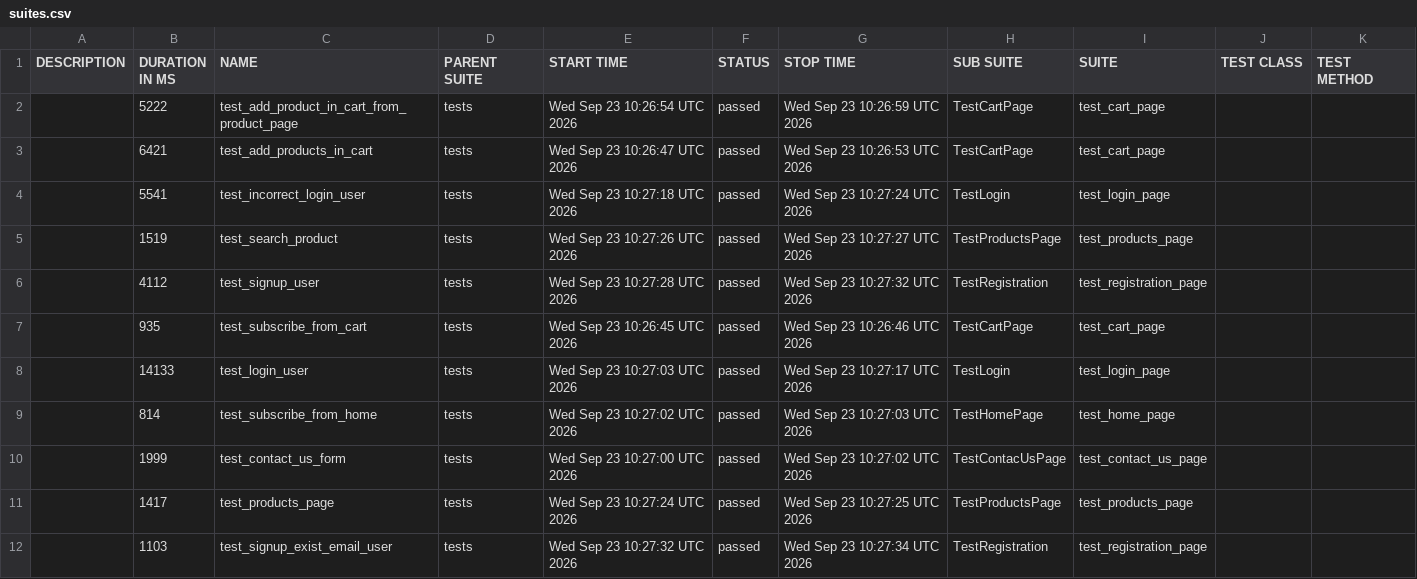
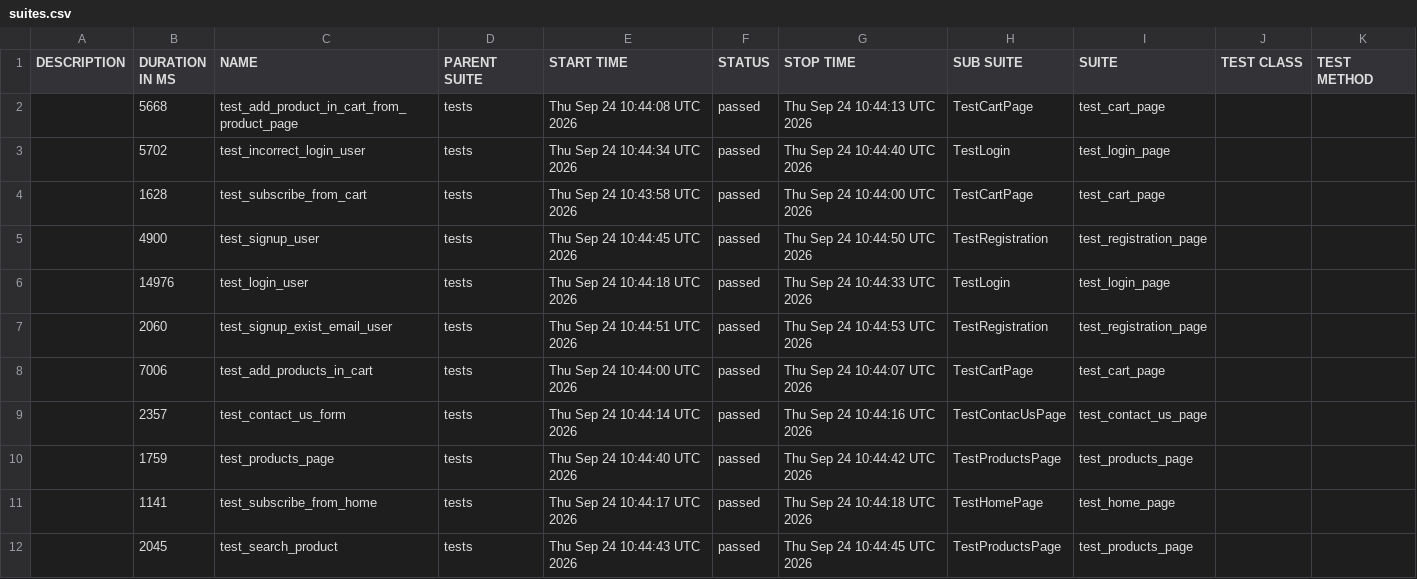
Before and after one commit to AAKats/Marketplace, a CSV file: data/suites.csv, drawn as a sheet.

```diff
--- a/data/suites.csv
+++ b/data/suites.csv
@@ -1,12 +1,12 @@
 "DESCRIPTION","DURATION IN MS","NAME","PARENT SUITE","START TIME","STATUS","STOP TIME","SUB SUITE","SUITE","TEST CLASS","TEST METHOD"
-"","5222","test_add_product_in_cart_from_product_page","tests","Wed Sep 23 10:26:54 UTC 2026","passed","Wed Sep 23 10:26:59 UTC 2026","TestCartPage","test_cart_page","",""
-"","6421","test_add_products_in_cart","tests","Wed Sep 23 10:26:47 UTC 2026","passed","Wed Sep 23 10:26:53 UTC 2026","TestCartPage","test_cart_page","",""
-"","5541","test_incorrect_login_user","tests","Wed Sep 23 10:27:18 UTC 2026","passed","Wed Sep 23 10:27:24 UTC 2026","TestLogin","test_login_page","",""
-"","1519","test_search_product","tests","Wed Sep 23 10:27:26 UTC 2026","passed","Wed Sep 23 10:27:27 UTC 2026","TestProductsPage","test_products_page","",""
-"","4112","test_signup_user","tests","Wed Sep 23 10:27:28 UTC 2026","passed","Wed Sep 23 10:27:32 UTC 2026","TestRegistration","test_registration_page","",""
-"","935","test_subscribe_from_cart","tests","Wed Sep 23 10:26:45 UTC 2026","passed","Wed Sep 23 10:26:46 UTC 2026","TestCartPage","test_cart_page","",""
-"","14133","test_login_user","tests","Wed Sep 23 10:27:03 UTC 2026","passed","Wed Sep 23 10:27:17 UTC 2026","TestLogin","test_login_page","",""
-"","814","test_subscribe_from_home","tests","Wed Sep 23 10:27:02 UTC 2026","passed","Wed Sep 23 10:27:03 UTC 2026","TestHomePage","test_home_page","",""
-"","1999","test_contact_us_form","tests","Wed Sep 23 10:27:00 UTC 2026","passed","Wed Sep 23 10:27:02 UTC 2026","TestContacUsPage","test_contact_us_page","",""
-"","1417","test_products_page","tests","Wed Sep 23 10:27:24 UTC 2026","passed","Wed Sep 23 10:27:25 UTC 2026","TestProductsPage","test_products_page","",""
-"","1103","test_signup_exist_email_user","tests","Wed Sep 23 10:27:32 UTC 2026","passed","Wed Sep 23 10:27:34 UTC 2026","TestRegistration","test_registration_page","",""
+"","5668","test_add_product_in_cart_from_product_page","tests","Thu Sep 24 10:44:08 UTC 2026","passed","Thu Sep 24 10:44:13 UTC 2026","TestCartPage","test_cart_page","",""
+"","5702","test_incorrect_login_user","tests","Thu Sep 24 10:44:34 UTC 2026","passed","Thu Sep 24 10:44:40 UTC 2026","TestLogin","test_login_page","",""
+"","1628","test_subscribe_from_cart","tests","Thu Sep 24 10:43:58 UTC 2026","passed","Thu Sep 24 10:44:00 UTC 2026","TestCartPage","test_cart_page","",""
+"","4900","test_signup_user","tests","Thu Sep 24 10:44:45 UTC 2026","passed","Thu Sep 24 10:44:50 UTC 2026","TestRegistration","test_registration_page","",""
+"","14976","test_login_user","tests","Thu Sep 24 10:44:18 UTC 2026","passed","Thu Sep 24 10:44:33 UTC 2026","TestLogin","test_login_page","",""
+"","2060","test_signup_exist_email_user","tests","Thu Sep 24 10:44:51 UTC 2026","passed","Thu Sep 24 10:44:53 UTC 2026","TestRegistration","test_registration_page","",""
+"","7006","test_add_products_in_cart","tests","Thu Sep 24 10:44:00 UTC 2026","passed","Thu Sep 24 10:44:07 UTC 2026","TestCartPage","test_cart_page","",""
+"","2357","test_contact_us_form","tests","Thu Sep 24 10:44:14 UTC 2026","passed","Thu Sep 24 10:44:16 UTC 2026","TestContacUsPage","test_contact_us_page","",""
+"","1759","test_products_page","tests","Thu Sep 24 10:44:40 UTC 2026","passed","Thu Sep 24 10:44:42 UTC 2026","TestProductsPage","test_products_page","",""
+"","1141","test_subscribe_from_home","tests","Thu Sep 24 10:44:17 UTC 2026","passed","Thu Sep 24 10:44:18 UTC 2026","TestHomePage","test_home_page","",""
+"","2045","test_search_product","tests","Thu Sep 24 10:44:43 UTC 2026","passed","Thu Sep 24 10:44:45 UTC 2026","TestProductsPage","test_products_page","",""
```
Also changed, not shown: data/behaviors.csv, 48 other files.
